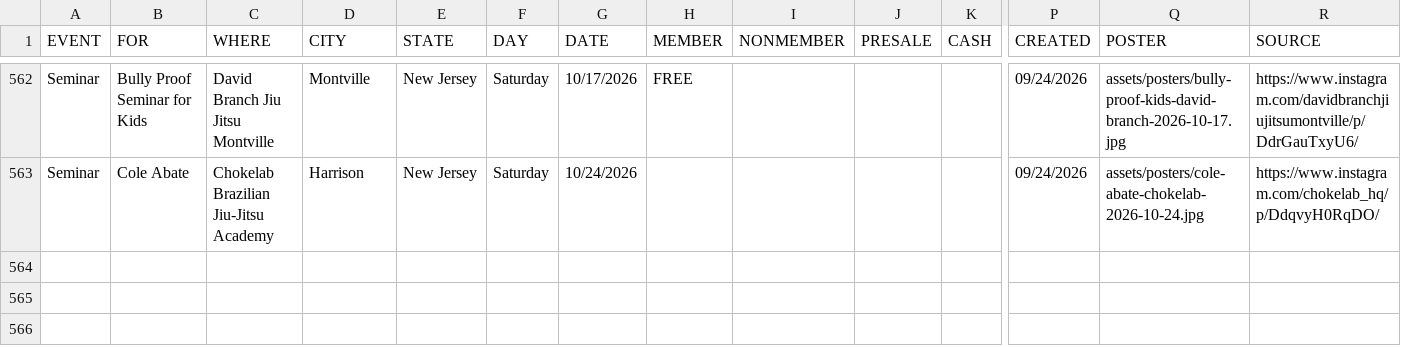
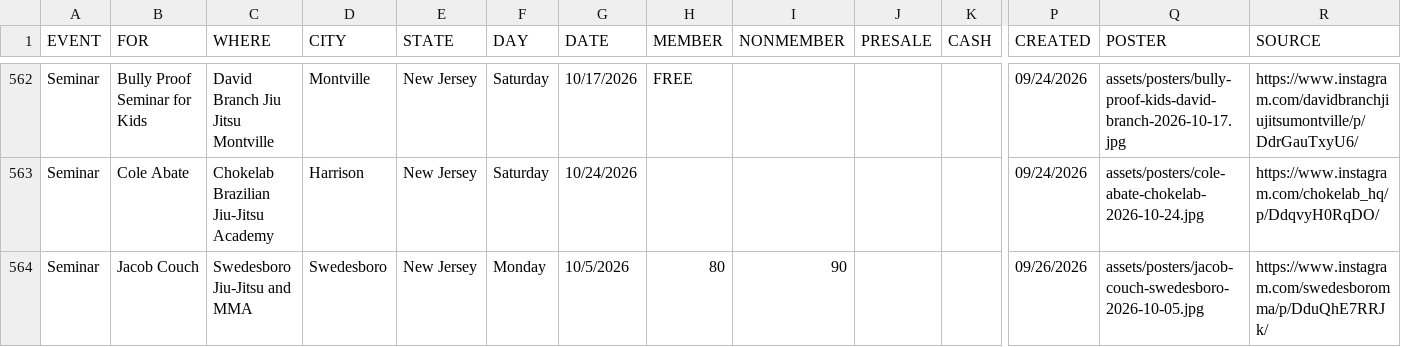
Before and after one commit to jj5ben77/bjjseminars.live, a CSV file: events.csv, drawn as a sheet; only a part is shown, gaps mark what is left out; rows hold the shown columns only; the diff names each change by its address in the sheet, - before the commit and + after, or states it on an @@ line.

Commit message:
Add Jacob Couch seminar

```diff
--- a/events.csv
+++ b/events.csv
+row 564: Seminar | Jacob Couch | Swedesboro Jiu-Jitsu and MMA | Swedesboro | New Jersey | Monday | 10/5/2026 | 80 | 90 |  |  | 09/26/2026 | assets/posters/jacob-couch-swedesboro-2026-10-05.jpg | https://www.instagram.com/swedesboromma/p/DduQhE7RRJk/
```
Also changed, not shown: 1 other file.
